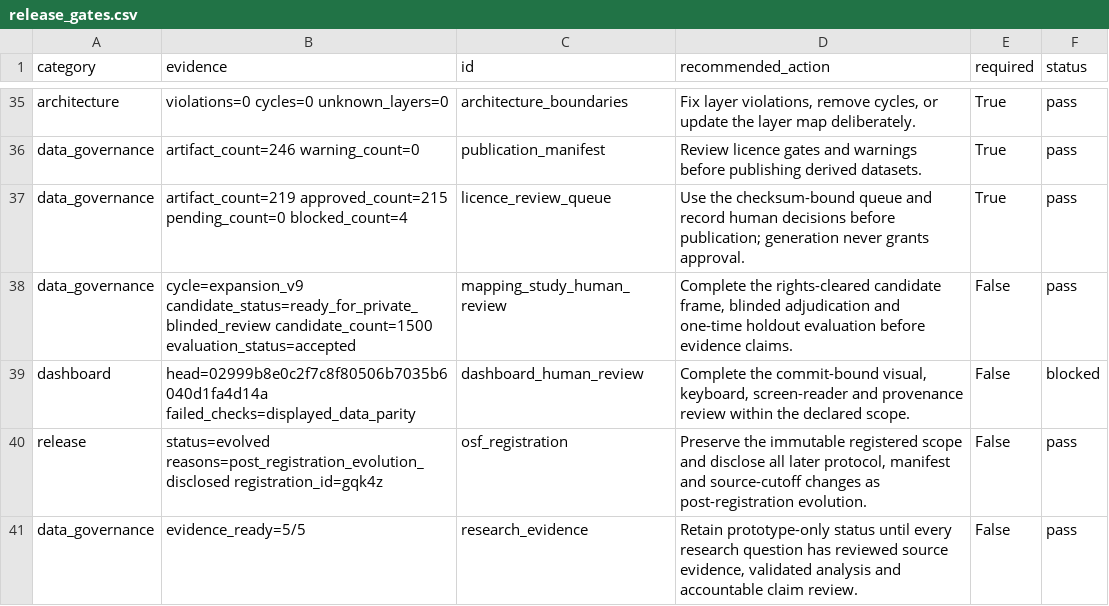
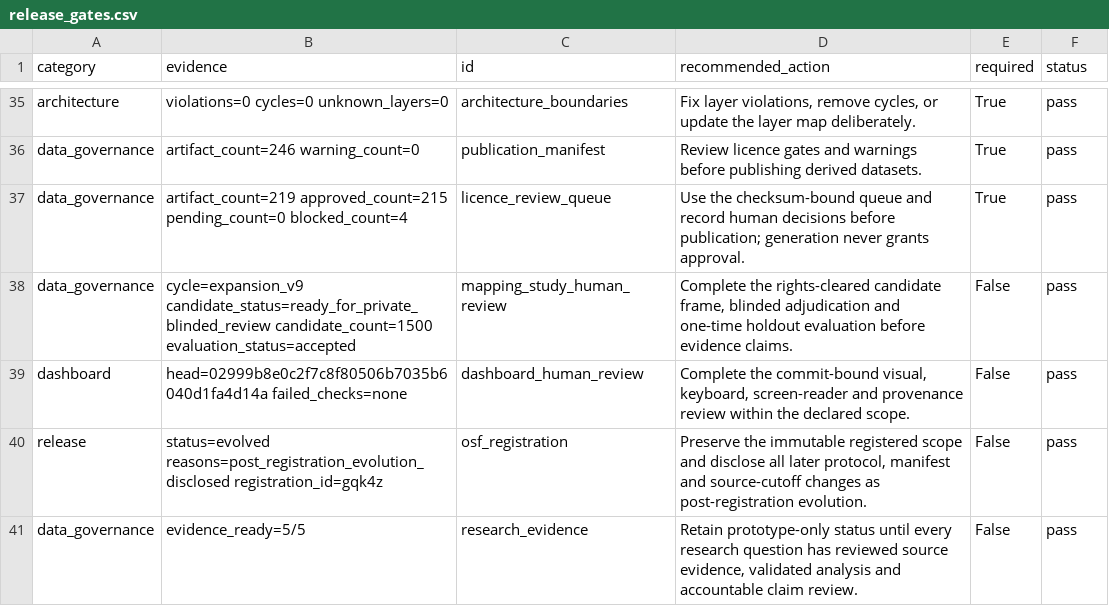
Before and after one commit to edithatogo/reimbursement-atlas, a CSV file: apps/dashboard/public/data/release_gates.csv, drawn as a sheet; only a part is shown, gaps mark what is left out.

Commit message:
fix: align readiness projections with approved dashboard

```diff
--- a/apps/dashboard/public/data/release_gates.csv
+++ b/apps/dashboard/public/data/release_gates.csv
@@ -38,3 +38,3 @@ data_governance,artifact_count=219 approved_count=215 pending_count=0 blocked_co
 data_governance,cycle=expansion_v9 candidate_status=ready_for_private_blinded_review candidate_count=1500 evaluation_status=accepted,mapping_study_human_review,"Complete the rights-cleared candidate frame, blinded adjudication and one-time holdout evaluation before evidence claims.",False,pass
-dashboard,head=02999b8e0c2f7c8f80506b7035b6040d1fa4d14a failed_checks=displayed_data_parity,dashboard_human_review,"Complete the commit-bound visual, keyboard, screen-reader and provenance review within the declared scope.",False,blocked
+dashboard,head=02999b8e0c2f7c8f80506b7035b6040d1fa4d14a failed_checks=none,dashboard_human_review,"Complete the commit-bound visual, keyboard, screen-reader and provenance review within the declared scope.",False,pass
 release,status=evolved reasons=post_registration_evolution_disclosed registration_id=gqk4z,osf_registration,"Preserve the immutable registered scope and disclose all later protocol, manifest and source-cutoff changes as post-registration evolution.",False,pass
```
Also changed, not shown: data/derived/release_readiness/release_gates.csv, data/derived/seed_lake/release_readiness_gates/release_readiness_gates.csv, 14 other files.
